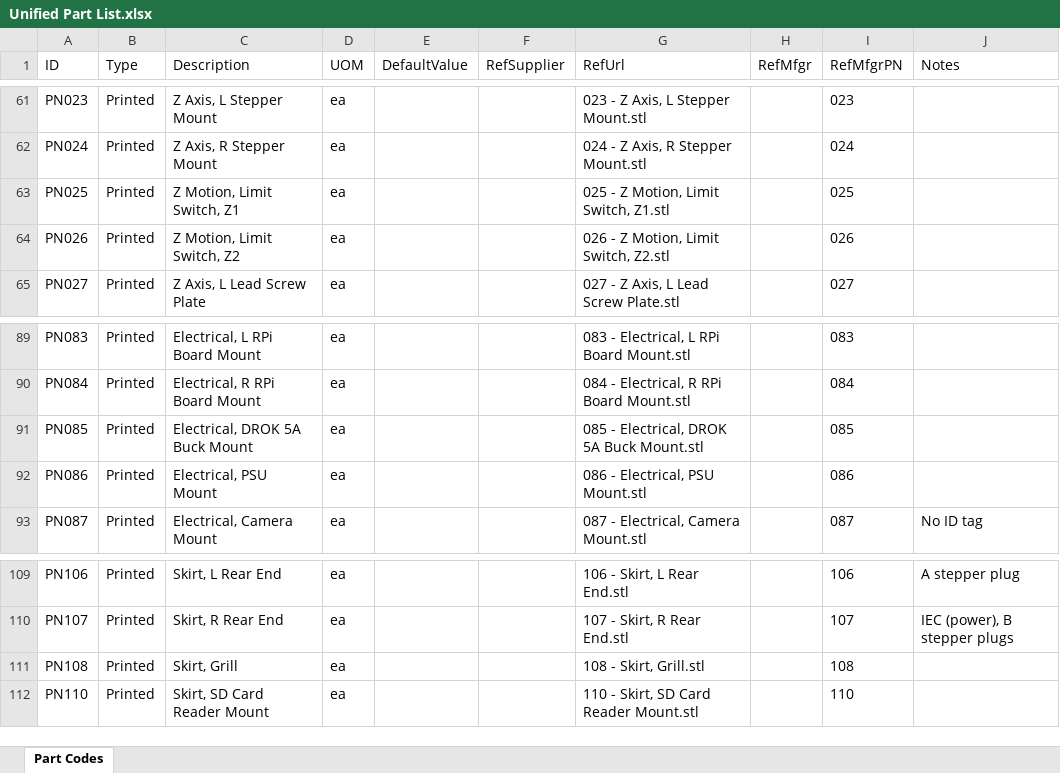
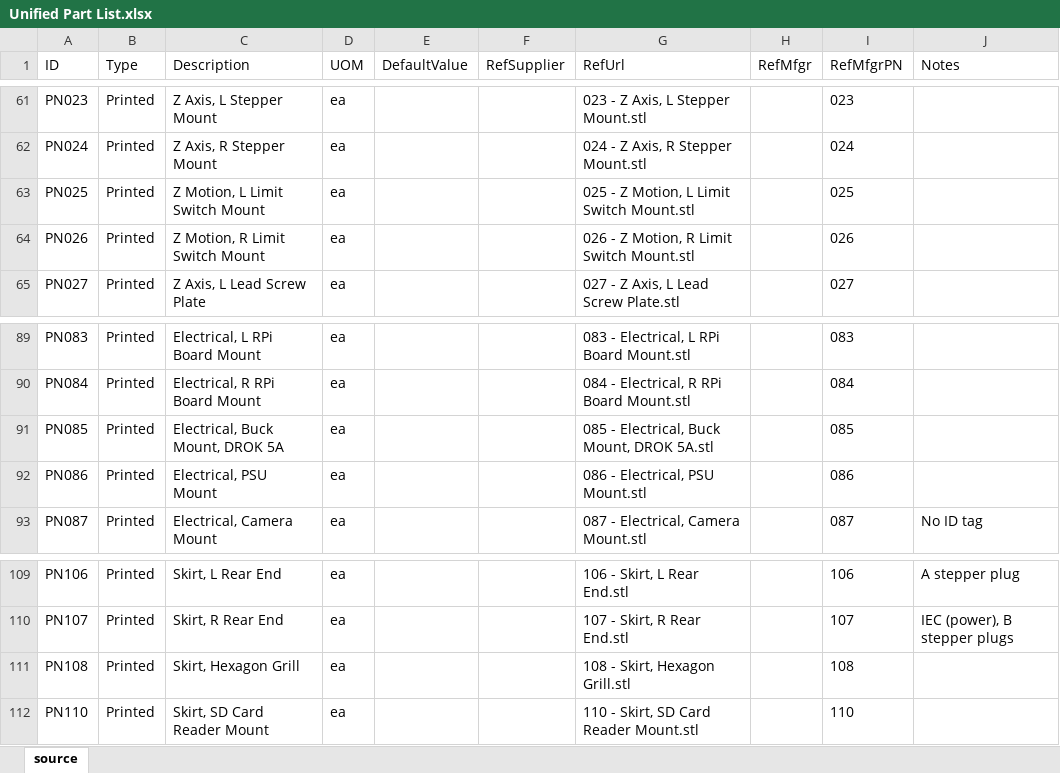
Before and after one commit to jon-harper/clock-3, an Excel workbook: BOM/Unified Part List.xlsx, sheet source, drawn as a sheet; only a part is shown, gaps mark what is left out; values as stored, in another font and other column widths than the file's, no borders; table styles not drawn; the diff names each change by its address in the sheet, - before the commit and + after, or states it on an @@ line.

Commit message:
Initial auto-generated BOM, fixes
- Inserted panel mounts into the model.
- Added PIR foam cutouts for panel mounts, which were previously missing. Have not updated drawings yet.
- Updated each component in the model with new Description fields and checked for issues.
- Fixed #31. PSU now uses M4x8mm BHCS.
- Uploading an initial, mostly verified, bill of materials.
- Fixed depth of external couplers on the side panels.

```diff
--- a/BOM/Unified Part List.xlsx (sheet source)
+++ b/BOM/Unified Part List.xlsx (sheet source)
-sheet tab: Part Codes
+sheet tab: source
-C63 (Description): Z Motion, Limit Switch, Z1
+C63 (Description): Z Motion, L Limit Switch Mount
-G63 (RefUrl): 025 - Z Motion, Limit Switch, Z1.stl
+G63 (RefUrl): 025 - Z Motion, L Limit Switch Mount.stl
-C64 (Description): Z Motion, Limit Switch, Z2
+C64 (Description): Z Motion, R Limit Switch Mount
-G64 (RefUrl): 026 - Z Motion, Limit Switch, Z2.stl
+G64 (RefUrl): 026 - Z Motion, R Limit Switch Mount.stl
-C91 (Description): Electrical, DROK 5A Buck Mount
+C91 (Description): Electrical, Buck Mount, DROK 5A
-G91 (RefUrl): 085 - Electrical, DROK 5A Buck Mount.stl
+G91 (RefUrl): 085 - Electrical, Buck Mount, DROK 5A.stl
-C111 (Description): Skirt, Grill
+C111 (Description): Skirt, Hexagon Grill
-G111 (RefUrl): 108 - Skirt, Grill.stl
+G111 (RefUrl): 108 - Skirt, Hexagon Grill.stl
```
Also changed, not shown: 4 other files.
